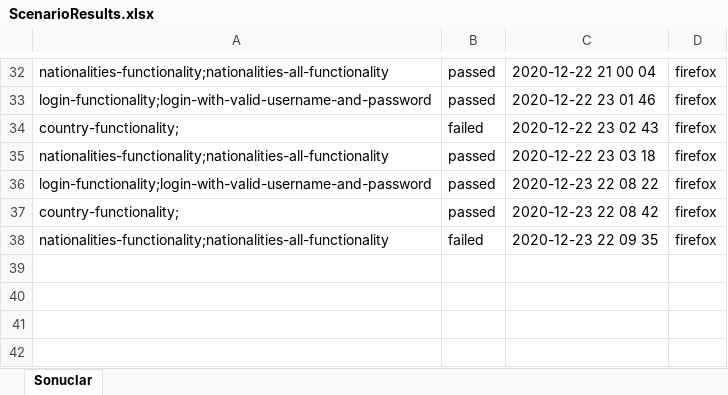
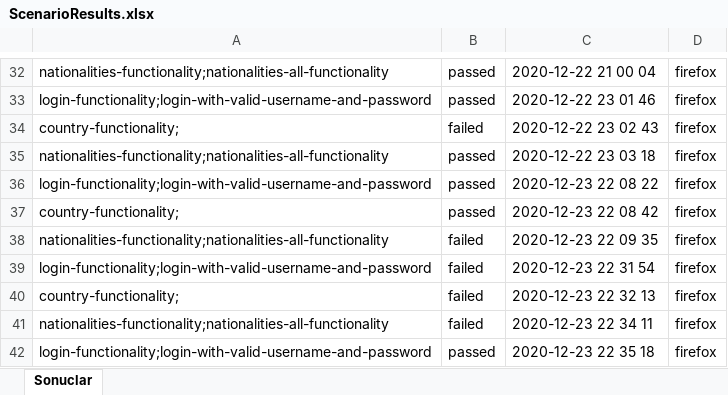
Before and after one commit to carslan3455/Cucumber, an Excel workbook: src/main/resources/ScenarioResults.xlsx, sheet Sonuclar, drawn as a sheet; only a part is shown, gaps mark what is left out; values as stored, in another font and other column widths than the file's, no borders; the diff names each change by its address in the sheet, - before the commit and + after, or states it on an @@ line.

```diff
--- a/src/main/resources/ScenarioResults.xlsx (sheet Sonuclar)
+++ b/src/main/resources/ScenarioResults.xlsx (sheet Sonuclar)
+row 39: login-functionality;login-with-valid-username-and-password | failed | 2020-12-23 22 31 54 | firefox
+row 40: country-functionality; | failed | 2020-12-23 22 32 13 | firefox
+row 41: nationalities-functionality;nationalities-all-functionality | failed | 2020-12-23 22 34 11 | firefox
+row 42: login-functionality;login-with-valid-username-and-password | passed | 2020-12-23 22 35 18 | firefox
```
Also changed, not shown: 55 other files.
